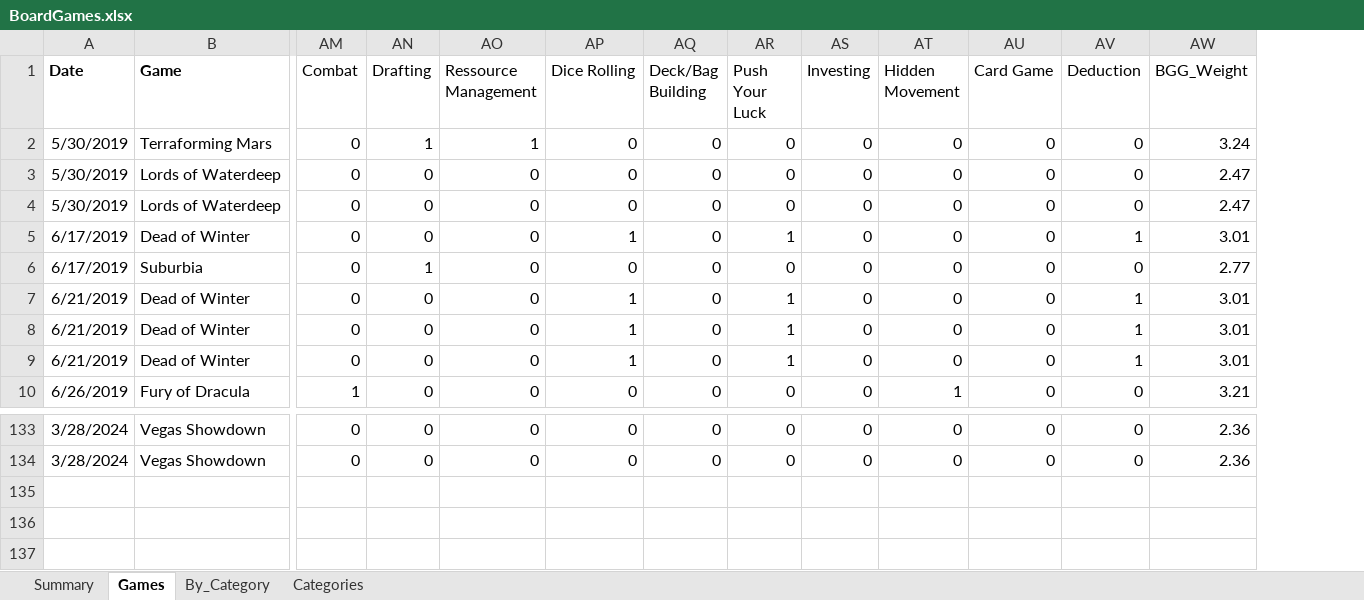
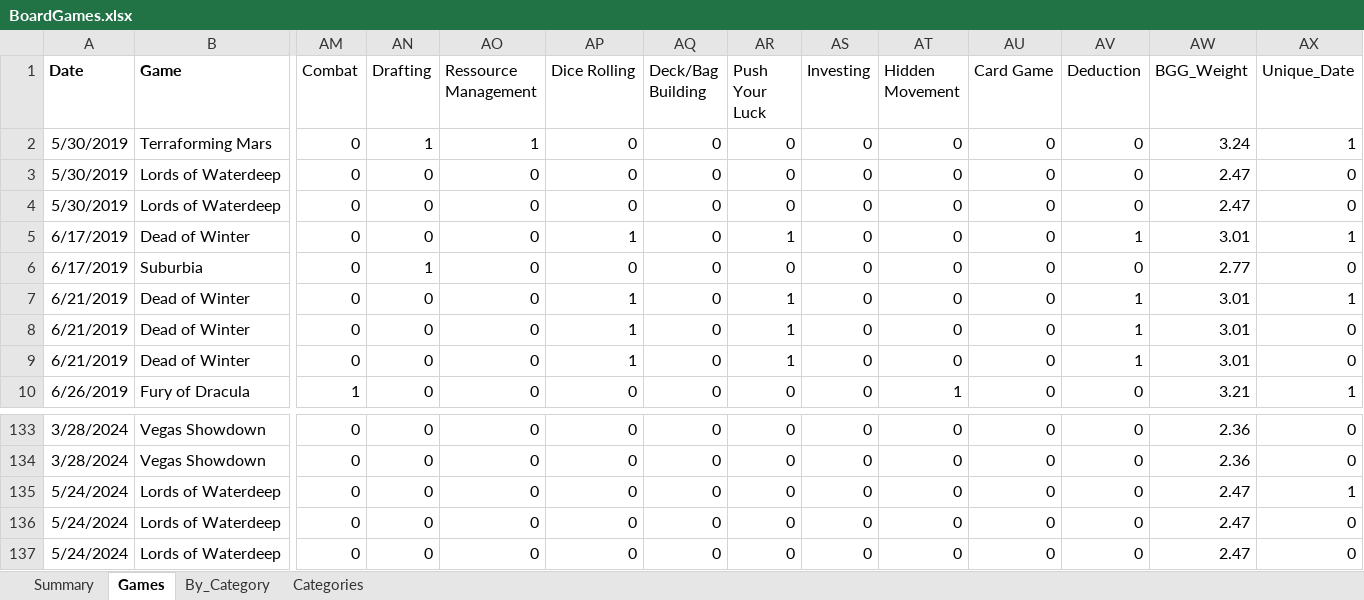
Before and after one commit to afelka/board_games_with_friends, an Excel workbook: BoardGames.xlsx, sheet Games, drawn as a sheet; only a part is shown, gaps mark what is left out; values as stored, in another font and other column widths than the file's, no borders; rows hold the shown columns only; the diff names each change by its address in the sheet, - before the commit and + after, or states it on an @@ line.

```diff
--- a/BoardGames.xlsx (sheet Games)
+++ b/BoardGames.xlsx (sheet Games)
+column AX (Unique_Date), rows 2-10: 1 | 0 | 0 | 1 | 0 | 1 | 0 | 0 | 1; rows 133-134: 0 | 0
+row 135: 5/24/2024 | Lords of Waterdeep | 0 | 0 | 0 | 0 | 0 | 0 | 0 | 0 | 0 | 0 | 2.47 | 1
+row 136: 5/24/2024 | Lords of Waterdeep | 0 | 0 | 0 | 0 | 0 | 0 | 0 | 0 | 0 | 0 | 2.47 | 0
+row 137: 5/24/2024 | Lords of Waterdeep | 0 | 0 | 0 | 0 | 0 | 0 | 0 | 0 | 0 | 0 | 2.47 | 0
```
Also changed, not shown: sheet Summary.
